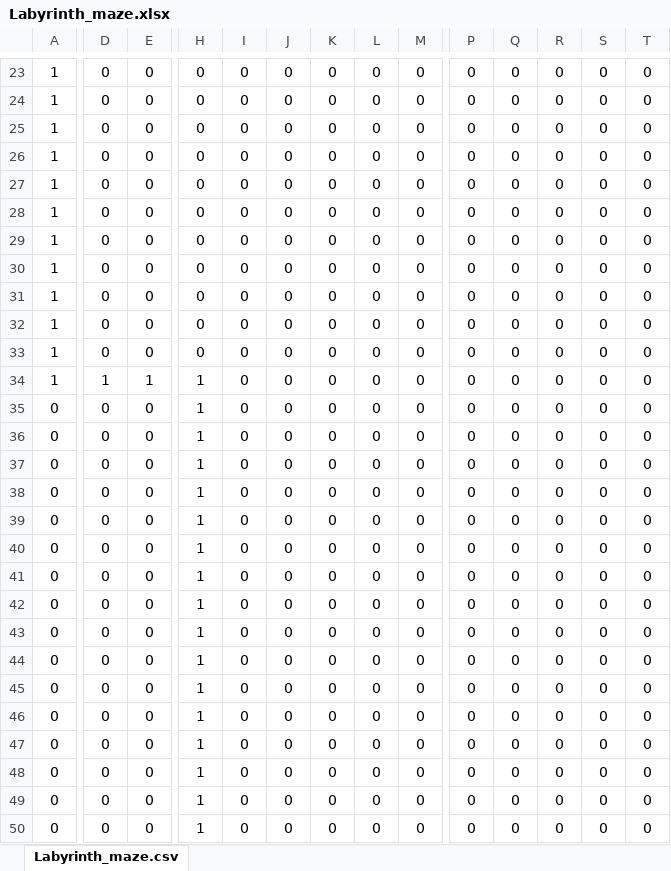
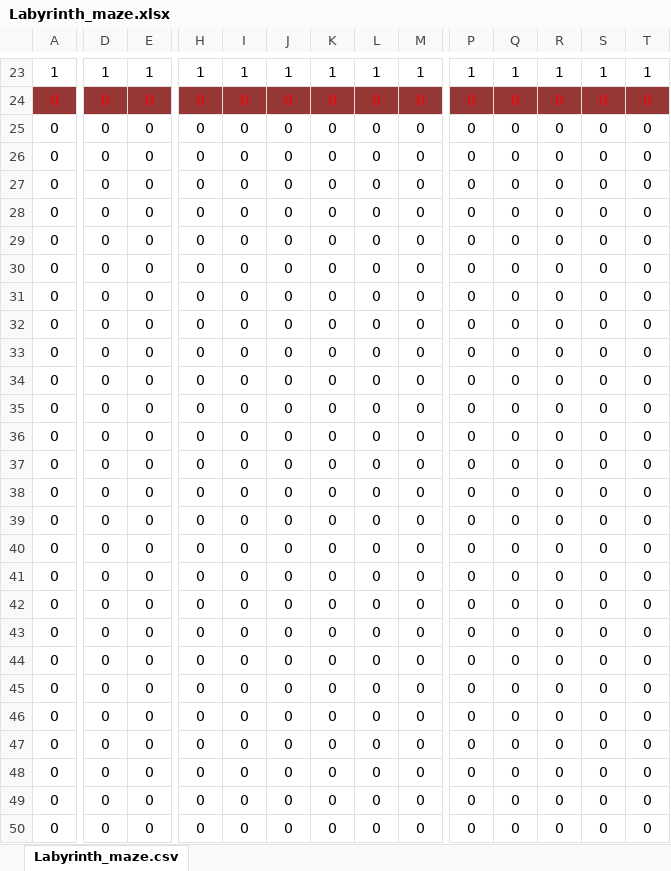
Before and after one commit to tstirlingc/LabyrinthPuzzle, an Excel workbook: Labyrinth_maze.xlsx, sheet Labyrinth_maze.csv, drawn as a sheet; only a part is shown, gaps mark what is left out; values as stored, in another font and other column widths than the file's, no borders; conditional formats not drawn; the diff covers the shown part only; the diff names each change by its address in the sheet, - before the commit and + after, or states it on an @@ line.

```diff
--- a/Labyrinth_maze.xlsx (sheet Labyrinth_maze.csv)
+++ b/Labyrinth_maze.xlsx (sheet Labyrinth_maze.csv)
-D23: 0
+D23: 1
-E23: 0
+E23: 1
-H23: 0
+H23: 1
-I23: 0
+I23: 1
-J23: 0
+J23: 1
-K23: 0
+K23: 1
-L23: 0
+L23: 1
-M23: 0
+M23: 1
-P23: 0
+P23: 1
-Q23: 0
+Q23: 1
-R23: 0
+R23: 1
-S23: 0
+S23: 1
-T23: 0
+T23: 1
-A24:A34: 1
+A24:A34: 0
@@ A24:T24 fill: none → #953735, text colour: black → #FF0000 @@
-D34: 1
+D34: 0
-E34: 1
+E34: 0
-H34:H50: 1
+H34:H50: 0
```
Also changed, not shown: 415 edited cells and cell formats elsewhere in this sheet, 3 other files.
